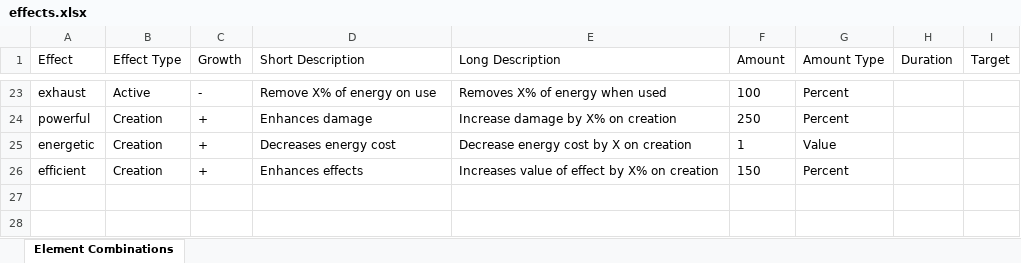
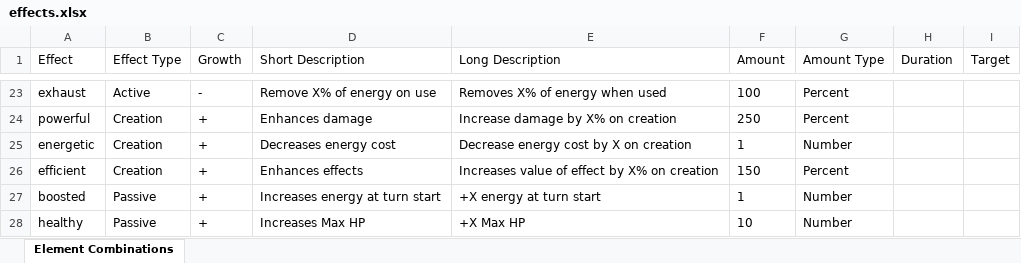
Before and after one commit to wwestfall91/Wade.Land, an Excel workbook: public/effects.xlsx, sheet Element Combinations, drawn as a sheet; only a part is shown, gaps mark what is left out; values as stored, in another font and other column widths than the file's, no borders; the diff names each change by its address in the sheet, - before the commit and + after, or states it on an @@ line.

Commit message:
A bunch of elemental changes

```diff
--- a/public/effects.xlsx (sheet Element Combinations)
+++ b/public/effects.xlsx (sheet Element Combinations)
-G25 (Amount Type): Value
+G25 (Amount Type): Number
+row 27: boosted | Passive | + | Increases energy at turn start | +X energy at turn start | 1 | Number
+row 28: healthy | Passive | + | Increases Max HP | +X Max HP | 10 | Number
```
Also changed, not shown: 11 other files.
